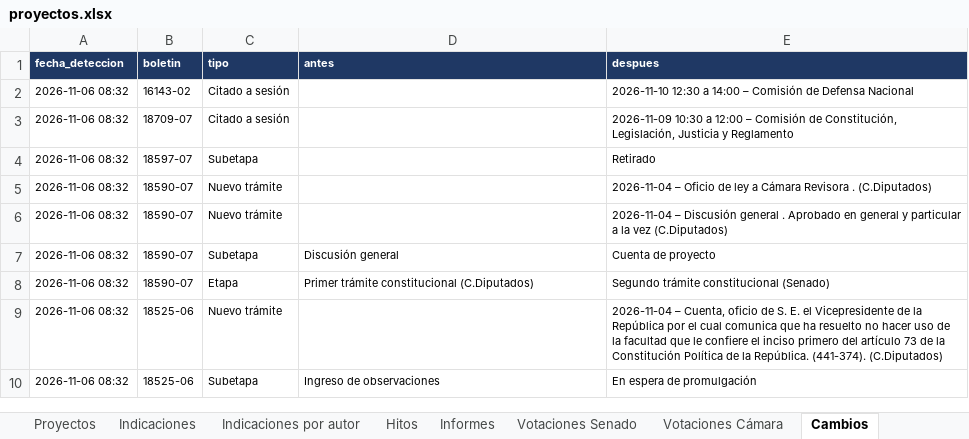
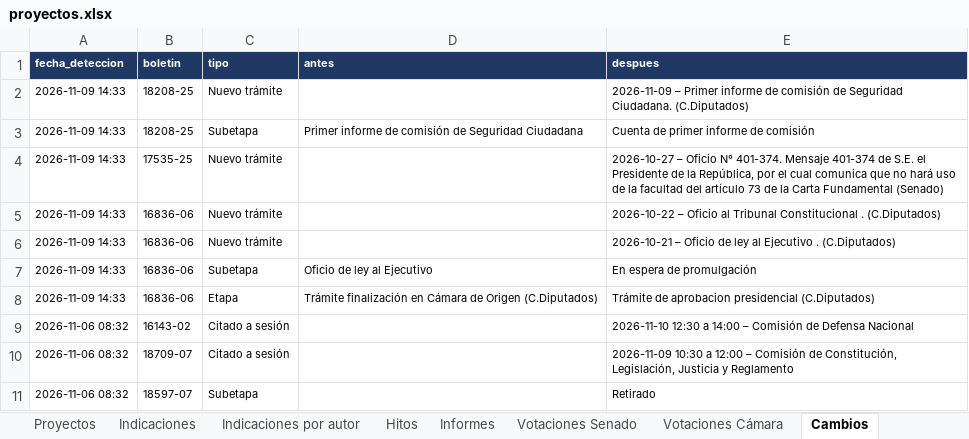
Before and after one commit to AlejandroAvYa/seguimiento-legislativo-seguridad, an Excel workbook: data/proyectos.xlsx, sheet Cambios, drawn as a sheet; only a part is shown; the shorter side is filled out with more unchanged rows; values as stored, in another font and other column widths than the file's, no borders; the diff names each change by its address in the sheet, - before the commit and + after, or states it on an @@ line.

```diff
--- a/data/proyectos.xlsx (sheet Cambios)
+++ b/data/proyectos.xlsx (sheet Cambios)
+row 2: 2026-11-09 14:33 | 18208-25 | Nuevo trámite |  | 2026-11-09 – Primer informe de comisión de Seguridad Ciudadana. (C.Diputados)
+row 3: 2026-11-09 14:33 | 18208-25 | Subetapa | Primer informe de comisión de Seguridad Ciudadana | Cuenta de primer informe de comisión
+row 4: 2026-11-09 14:33 | 17535-25 | Nuevo trámite |  | 2026-10-27 – Oficio N° 401-374. Mensaje 401-374 de S.E. el Presidente de la República, por el cual comunica que no hará uso de la facultad del artículo 73 de la Carta Fundamental (Senado)
+row 5: 2026-11-09 14:33 | 16836-06 | Nuevo trámite |  | 2026-10-22 – Oficio al Tribunal Constitucional . (C.Diputados)
+row 6: 2026-11-09 14:33 | 16836-06 | Nuevo trámite |  | 2026-10-21 – Oficio de ley al Ejecutivo . (C.Diputados)
+row 7: 2026-11-09 14:33 | 16836-06 | Subetapa | Oficio de ley al Ejecutivo | En espera de promulgación
+row 8: 2026-11-09 14:33 | 16836-06 | Etapa | Trámite finalización en Cámara de Origen (C.Diputados) | Trámite de aprobacion presidencial (C.Diputados)
```
Also changed, not shown: sheet Proyectos, sheet Hitos, sheet Info, 44 other files.
